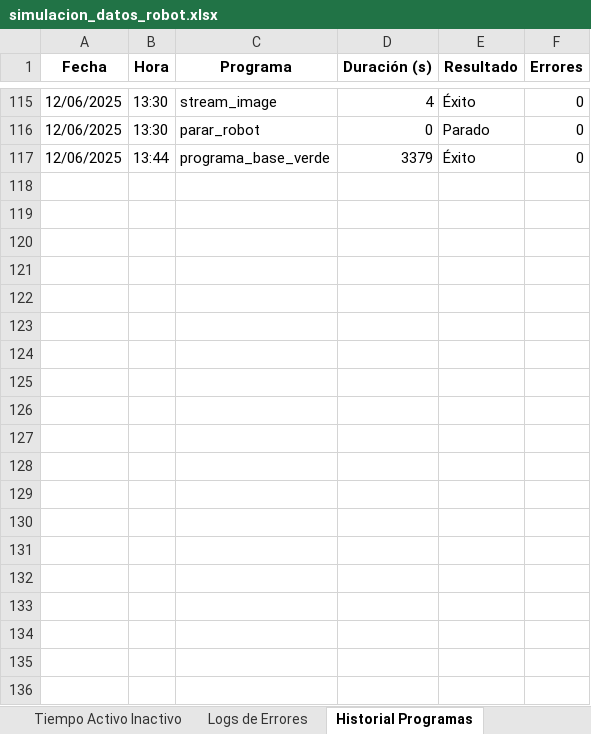
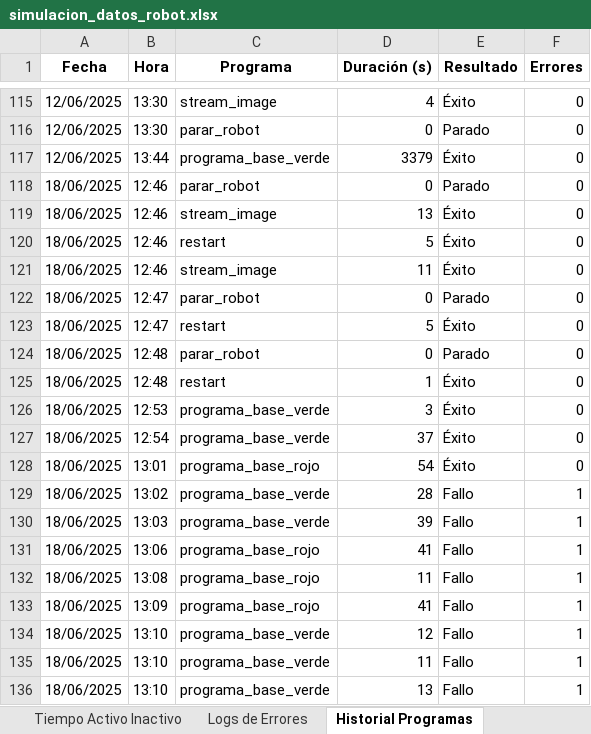
Before and after one commit to PdEXavierMY/TFG_Mates_BackendServer, an Excel workbook: bbdd_robot/simulacion_datos_robot.xlsx, sheet Historial Programas, drawn as a sheet; only a part is shown, gaps mark what is left out; values as stored, in another font and other column widths than the file's, no borders; the diff covers the shown part only; the diff names each change by its address in the sheet, - before the commit and + after, or states it on an @@ line.

```diff
--- a/bbdd_robot/simulacion_datos_robot.xlsx (sheet Historial Programas)
+++ b/bbdd_robot/simulacion_datos_robot.xlsx (sheet Historial Programas)
+row 118: 18/06/2025 | 12:46 | parar_robot | 0 | Parado | 0
+row 119: 18/06/2025 | 12:46 | stream_image | 13 | Éxito | 0
+row 120: 18/06/2025 | 12:46 | restart | 5 | Éxito | 0
+row 121: 18/06/2025 | 12:46 | stream_image | 11 | Éxito | 0
+row 122: 18/06/2025 | 12:47 | parar_robot | 0 | Parado | 0
+row 123: 18/06/2025 | 12:47 | restart | 5 | Éxito | 0
+row 124: 18/06/2025 | 12:48 | parar_robot | 0 | Parado | 0
+row 125: 18/06/2025 | 12:48 | restart | 1 | Éxito | 0
+row 126: 18/06/2025 | 12:53 | programa_base_verde | 3 | Éxito | 0
+row 127: 18/06/2025 | 12:54 | programa_base_verde | 37 | Éxito | 0
+row 128: 18/06/2025 | 13:01 | programa_base_rojo | 54 | Éxito | 0
+row 129: 18/06/2025 | 13:02 | programa_base_verde | 28 | Fallo | 1
+row 130: 18/06/2025 | 13:03 | programa_base_verde | 39 | Fallo | 1
+row 131: 18/06/2025 | 13:06 | programa_base_rojo | 41 | Fallo | 1
+row 132: 18/06/2025 | 13:08 | programa_base_rojo | 11 | Fallo | 1
+row 133: 18/06/2025 | 13:09 | programa_base_rojo | 41 | Fallo | 1
+row 134: 18/06/2025 | 13:10 | programa_base_verde | 12 | Fallo | 1
+row 135: 18/06/2025 | 13:10 | programa_base_verde | 11 | Fallo | 1
+row 136: 18/06/2025 | 13:10 | programa_base_verde | 13 | Fallo | 1
```
Also changed, not shown: 17 added rows elsewhere in this sheet, sheet Logs de Errores, 9 other files.
